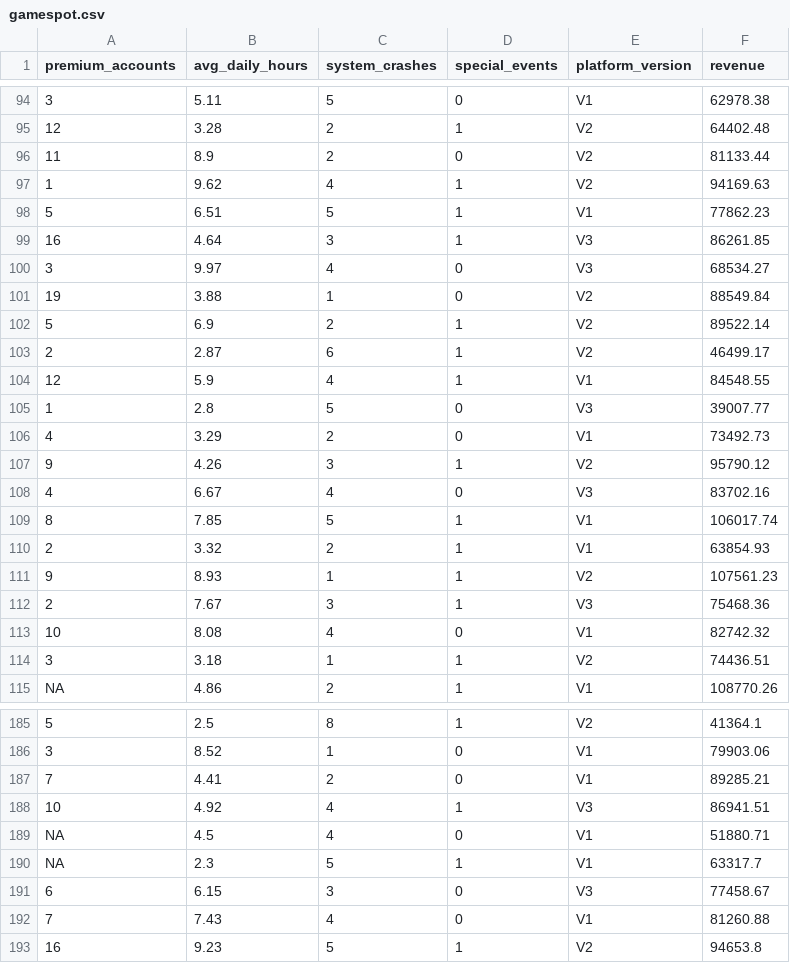
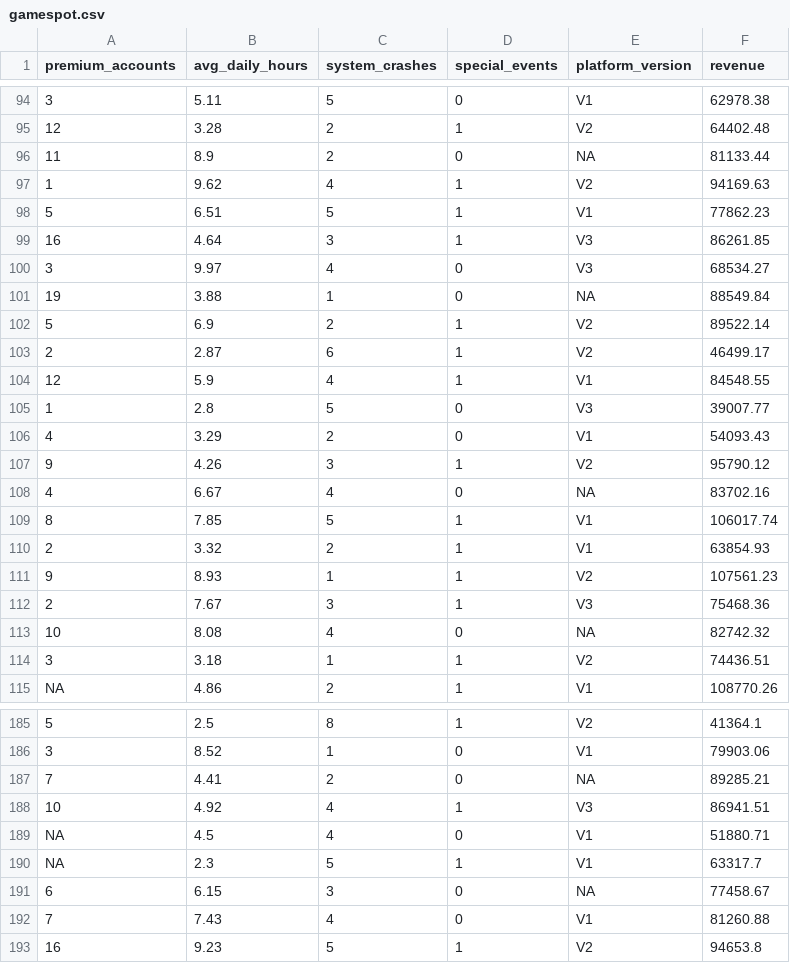
Before and after one commit to jefftwebb/data, a CSV file: gamespot.csv, drawn as a sheet; only a part is shown, gaps mark what is left out; the diff covers the shown part only; the diff names each change by its address in the sheet, - before the commit and + after, or states it on an @@ line.

```diff
--- a/gamespot.csv
+++ b/gamespot.csv
-E96 (platform_version): V2
+E96 (platform_version): NA
-E101 (platform_version): V2
+E101 (platform_version): NA
-F106 (revenue): 73492.73
+F106 (revenue): 54093.43
-E108 (platform_version): V3
+E108 (platform_version): NA
-E113 (platform_version): V1
+E113 (platform_version): NA
-E187 (platform_version): V1
+E187 (platform_version): NA
-E191 (platform_version): V3
+E191 (platform_version): NA
```
Also changed, not shown: 33 edited cells elsewhere in this file.
